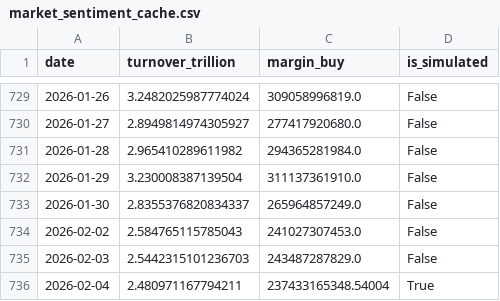
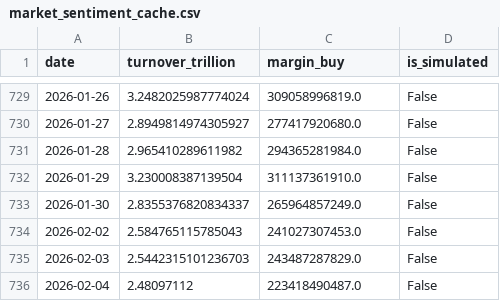
Before and after one commit to mountainguan/Chanlun_Tutor, a CSV file: data/market_sentiment_cache.csv, drawn as a sheet; only a part is shown, gaps mark what is left out.

Commit message:
feat(market_sentiment): 优化图表渲染机制并修复数据缓存问题

```diff
--- a/data/market_sentiment_cache.csv
+++ b/data/market_sentiment_cache.csv
@@ -735,2 +735,2 @@ date,turnover_trillion,margin_buy,is_simulated
 2026-02-03,2.5442315101236703,243487287829.0,False
-2026-02-04,2.480971167794211,237433165348.54004,True
+2026-02-04,2.48097112,223418490487.0,False
```
Also changed, not shown: 3 other files.
